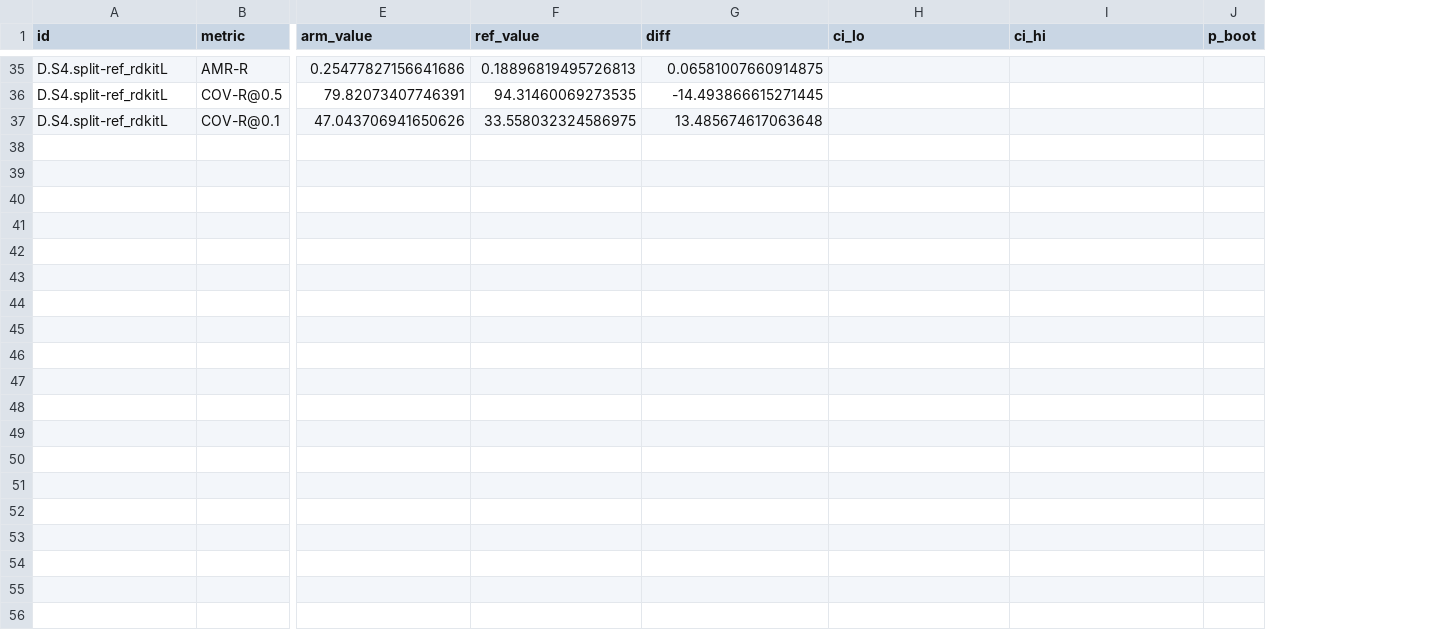
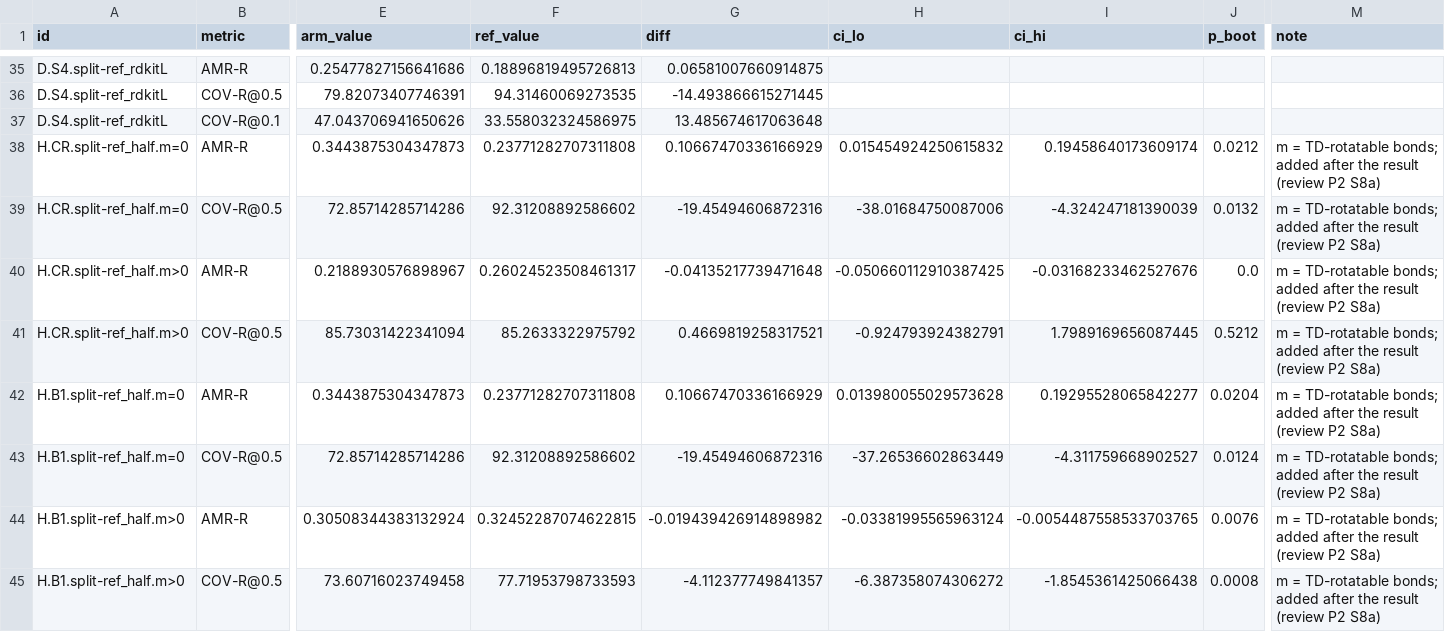
Before and after one commit to Nishanth-nishu/TorDiff-NAX, a CSV file: cluster_sync/round5/rescore/budget_contrasts.csv, drawn as a sheet; only a part is shown, gaps mark what is left out; rows hold the shown columns only; the diff covers the shown part only; the diff names each change by its address in the sheet, - before the commit and + after, or states it on an @@ line.

Commit message:
Round 5 IMPLEMENTATION.md: milestone 1 fixes section (review P1/P2 findings mapped to commits and tests, GT calibration, post-hoc m split), cluster outputs; includes R-JOINT's conformance note

```diff
--- a/cluster_sync/round5/rescore/budget_contrasts.csv
+++ b/cluster_sync/round5/rescore/budget_contrasts.csv
+column M (note), empty
+row 38: H.CR.split-ref_half.m=0 | AMR-R | 0.3443875304347873 | 0.23771282707311808 | 0.10667470336166929 | 0.015454924250615832 | 0.19458640173609174 | 0.0212 | m = TD-rotatable bonds; added after the result (review P2 S8a)
+row 39: H.CR.split-ref_half.m=0 | COV-R@0.5 | 72.85714285714286 | 92.31208892586602 | -19.45494606872316 | -38.01684750087006 | -4.324247181390039 | 0.0132 | m = TD-rotatable bonds; added after the result (review P2 S8a)
+row 40: H.CR.split-ref_half.m>0 | AMR-R | 0.2188930576898967 | 0.26024523508461317 | -0.04135217739471648 | -0.050660112910387425 | -0.03168233462527676 | 0.0 | m = TD-rotatable bonds; added after the result (review P2 S8a)
+row 41: H.CR.split-ref_half.m>0 | COV-R@0.5 | 85.73031422341094 | 85.2633322975792 | 0.4669819258317521 | -0.924793924382791 | 1.7989169656087445 | 0.5212 | m = TD-rotatable bonds; added after the result (review P2 S8a)
+row 42: H.B1.split-ref_half.m=0 | AMR-R | 0.3443875304347873 | 0.23771282707311808 | 0.10667470336166929 | 0.013980055029573628 | 0.19295528065842277 | 0.0204 | m = TD-rotatable bonds; added after the result (review P2 S8a)
+row 43: H.B1.split-ref_half.m=0 | COV-R@0.5 | 72.85714285714286 | 92.31208892586602 | -19.45494606872316 | -37.26536602863449 | -4.311759668902527 | 0.0124 | m = TD-rotatable bonds; added after the result (review P2 S8a)
+row 44: H.B1.split-ref_half.m>0 | AMR-R | 0.30508344383132924 | 0.32452287074622815 | -0.019439426914898982 | -0.03381995565963124 | -0.0054487558533703765 | 0.0076 | m = TD-rotatable bonds; added after the result (review P2 S8a)
+row 45: H.B1.split-ref_half.m>0 | COV-R@0.5 | 73.60716023749458 | 77.71953798733593 | -4.112377749841357 | -6.387358074306272 | -1.8545361425066438 | 0.0008 | m = TD-rotatable bonds; added after the result (review P2 S8a)
```
Also changed, not shown: 8 added rows elsewhere in this file, 7 other files.
